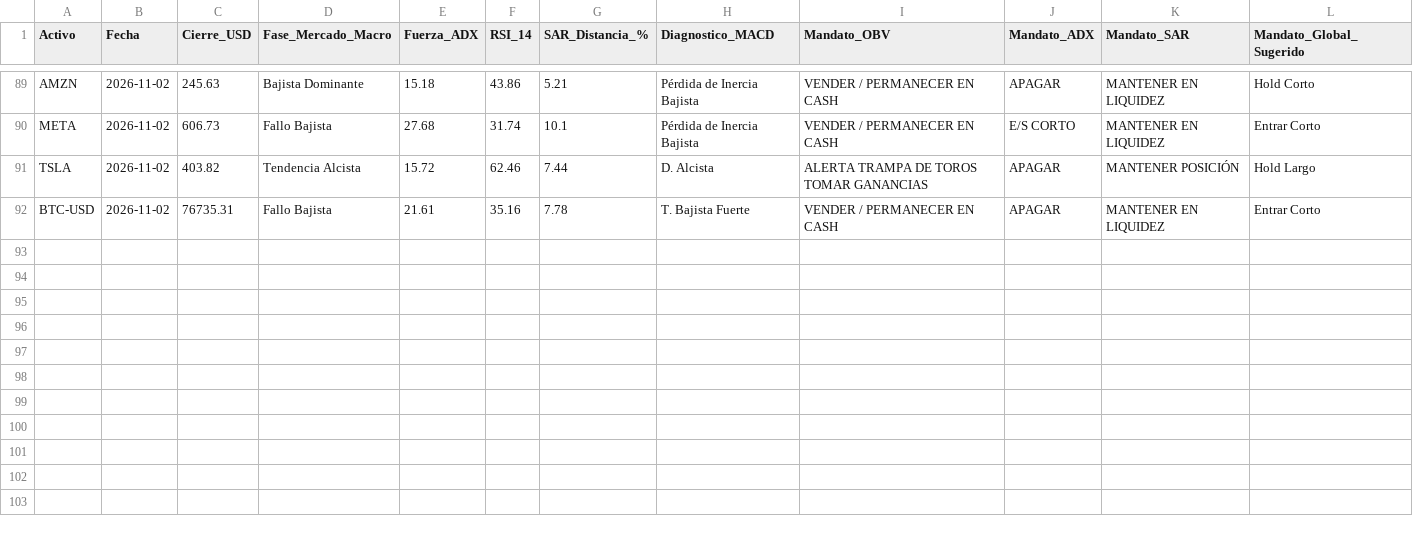
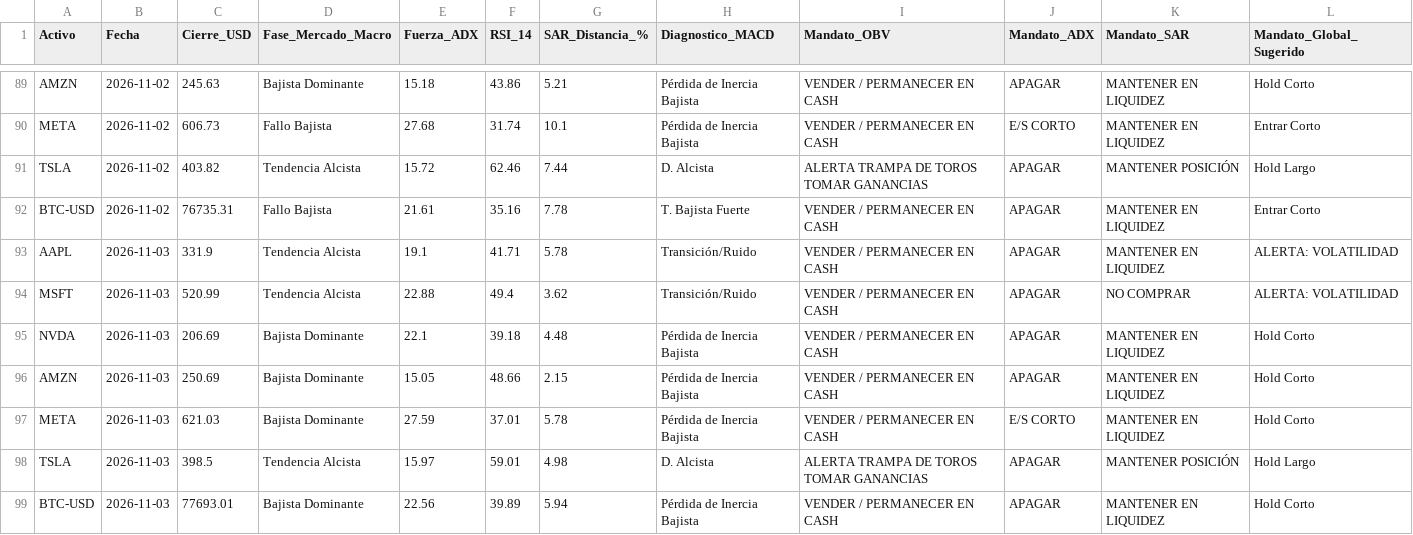
Before and after one commit to jesustellezvilchis-code/diplomado_bot, a CSV file: data/signals_log.csv, drawn as a sheet; only a part is shown, gaps mark what is left out.

```diff
--- a/data/signals_log.csv
+++ b/data/signals_log.csv
@@ -92 +92,8 @@ TSLA,2026-11-02,403.82,Tendencia Alcista,15.72,62.46,7.44,D. Alcista,ALERTA TRAM
 BTC-USD,2026-11-02,76735.31,Fallo Bajista,21.61,35.16,7.78,T. Bajista Fuerte,VENDER / PERMANECER EN CASH,APAGAR,MANTENER EN LIQUIDEZ,Entrar Corto
+AAPL,2026-11-03,331.9,Tendencia Alcista,19.1,41.71,5.78,Transición/Ruido,VENDER / PERMANECER EN CASH,APAGAR,MANTENER EN LIQUIDEZ,ALERTA: VOLATILIDAD
+MSFT,2026-11-03,520.99,Tendencia Alcista,22.88,49.4,3.62,Transición/Ruido,VENDER / PERMANECER EN CASH,APAGAR,NO COMPRAR,ALERTA: VOLATILIDAD
+NVDA,2026-11-03,206.69,Bajista Dominante,22.1,39.18,4.48,Pérdida de Inercia Bajista,VENDER / PERMANECER EN CASH,APAGAR,MANTENER EN LIQUIDEZ,Hold Corto
+AMZN,2026-11-03,250.69,Bajista Dominante,15.05,48.66,2.15,Pérdida de Inercia Bajista,VENDER / PERMANECER EN CASH,APAGAR,MANTENER EN LIQUIDEZ,Hold Corto
+META,2026-11-03,621.03,Bajista Dominante,27.59,37.01,5.78,Pérdida de Inercia Bajista,VENDER / PERMANECER EN CASH,E/S CORTO,MANTENER EN LIQUIDEZ,Hold Corto
+TSLA,2026-11-03,398.5,Tendencia Alcista,15.97,59.01,4.98,D. Alcista,ALERTA TRAMPA DE TOROS TOMAR GANANCIAS,APAGAR,MANTENER POSICIÓN,Hold Largo
+BTC-USD,2026-11-03,77693.01,Bajista Dominante,22.56,39.89,5.94,Pérdida de Inercia Bajista,VENDER / PERMANECER EN CASH,APAGAR,MANTENER EN LIQUIDEZ,Hold Corto
```
Also changed, not shown: 1 other file.
